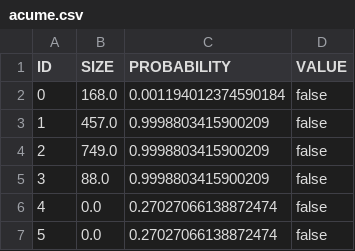
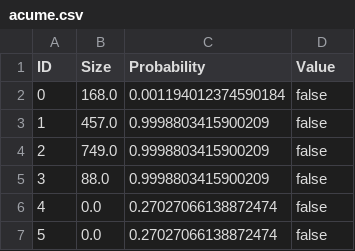
Before and after one commit to DiTotto/ISW2-bookkeeper, a CSV file: ACUME-master/csv/acume.csv, drawn as a sheet; only a part is shown.

Commit message:
fixed some thing in acume/main.py, now the output file, EAM_NEAM_output calculate correctly the values of the metric NPofB

```diff
--- a/ACUME-master/csv/acume.csv
+++ b/ACUME-master/csv/acume.csv
@@ -1,2 +1,2 @@
-"ID","SIZE","PROBABILITY","VALUE"
+"ID","Size","Probability","Value"
 "0","168.0","0.001194012374590184","false"
```
Also changed, not shown: ACUME-master/EAM_NEAM_output.csv, 1 other file.
